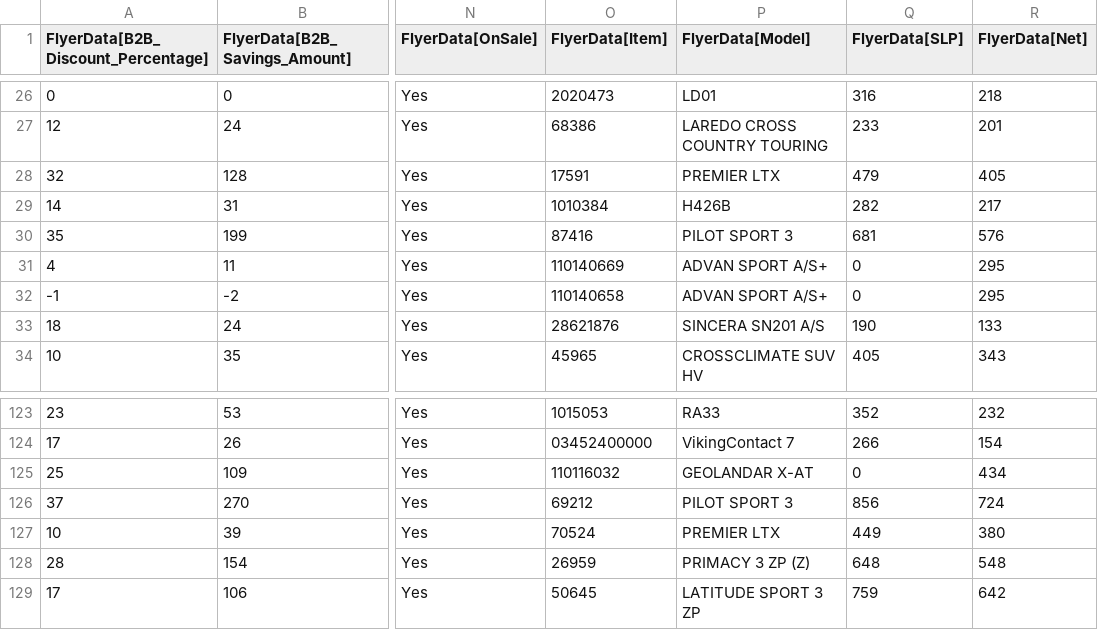
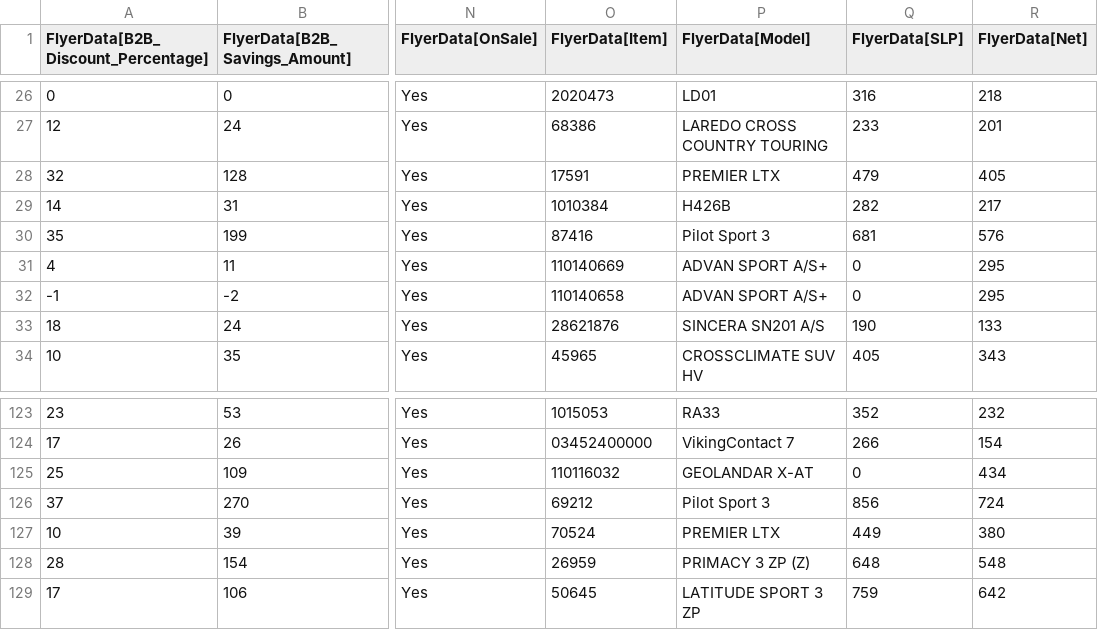
Before and after one commit to SwargaStatus/tire-inventory-sale, a CSV file: flyer_data.csv, drawn as a sheet; only a part is shown, gaps mark what is left out; the diff names each change by its address in the sheet, - before the commit and + after, or states it on an @@ line.

```diff
--- a/flyer_data.csv
+++ b/flyer_data.csv
-P30 (FlyerData[Model]): PILOT SPORT 3
+P30 (FlyerData[Model]): Pilot Sport 3
-P126 (FlyerData[Model]): PILOT SPORT 3
+P126 (FlyerData[Model]): Pilot Sport 3
```
